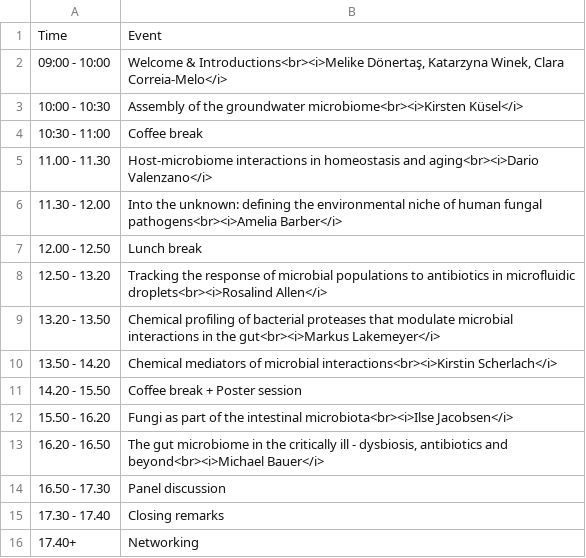
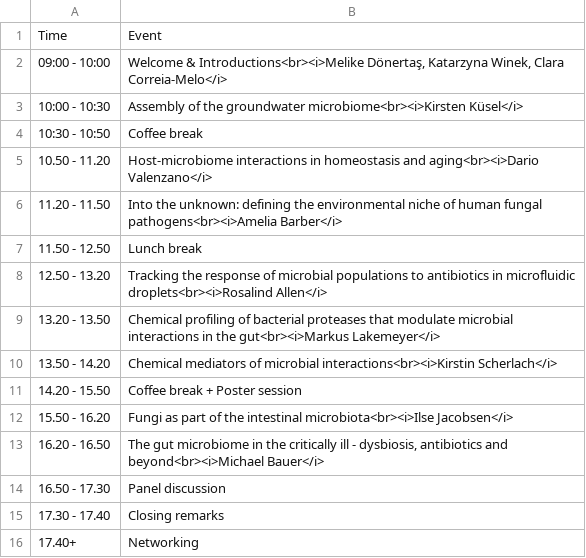
Before and after one commit to JMM-FLI/jmm23, a CSV file: home/schedule.csv, drawn as a sheet.

```diff
--- a/home/schedule.csv
+++ b/home/schedule.csv
@@ -3,6 +3,6 @@ Time; Event
 10:00 - 10:30; Assembly of the groundwater microbiome<br><i>Kirsten Küsel</i>
-10:30 - 11:00; Coffee break
-11.00 - 11.30; Host-microbiome interactions in homeostasis and aging<br><i>Dario Valenzano</i>
-11.30 - 12.00; Into the unknown: defining the environmental niche of human fungal pathogens<br><i>Amelia Barber</i>
-12.00 - 12.50; Lunch break
+10:30 - 10:50; Coffee break
+10.50 - 11.20; Host-microbiome interactions in homeostasis and aging<br><i>Dario Valenzano</i>
+11.20 - 11.50; Into the unknown: defining the environmental niche of human fungal pathogens<br><i>Amelia Barber</i>
+11.50 - 12.50; Lunch break
 12.50 - 13.20; Tracking the response of microbial populations to antibiotics in microfluidic droplets<br><i>Rosalind Allen</i>
```
Also changed, not shown: 1 other file.
